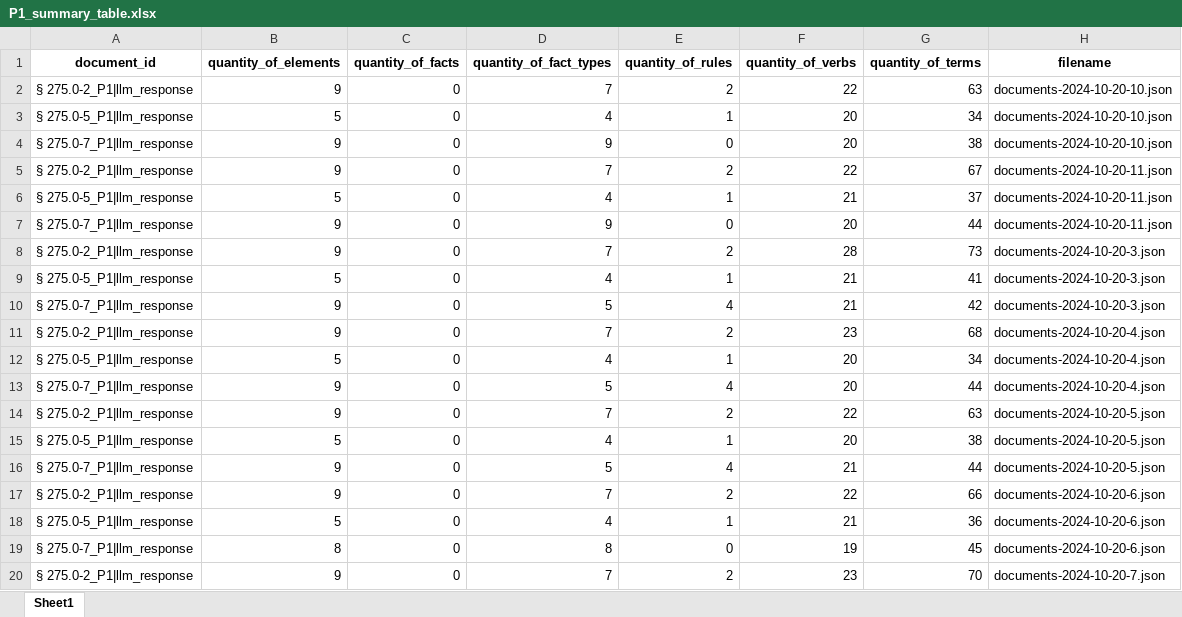
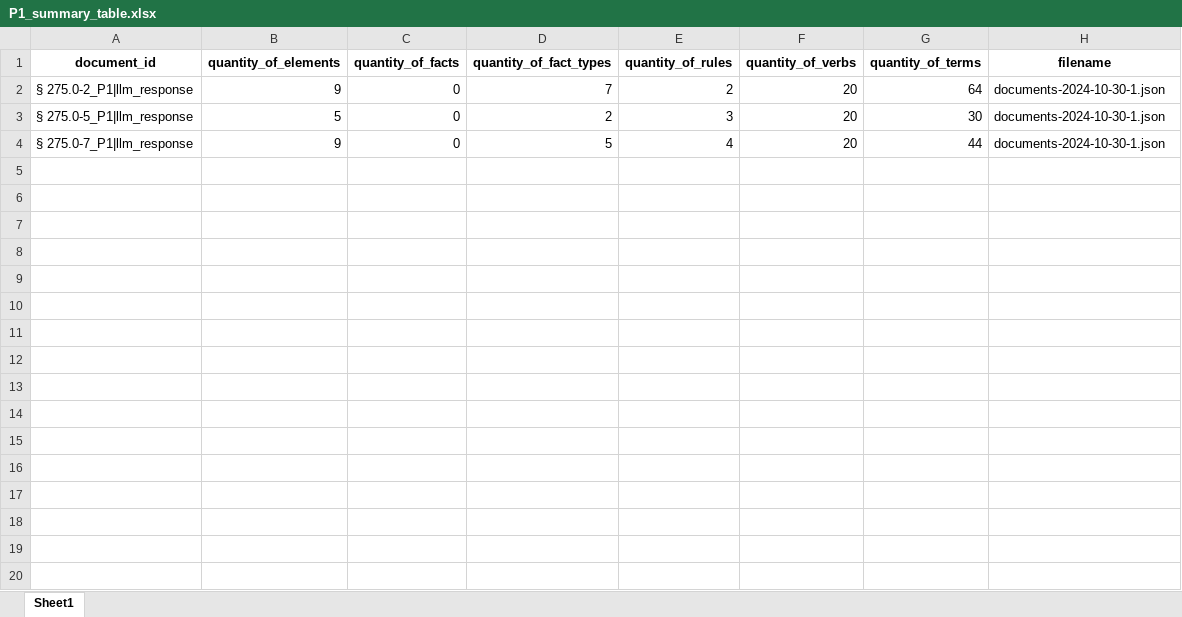
Before and after one commit to asantos2000/dissertacao-santos-anderson-2024, an Excel workbook: code/outputs/P1_summary_table.xlsx, sheet Sheet1, drawn as a sheet; only a part is shown; values as stored, in another font and other column widths than the file's, no borders; removed rows and columns are numbered as before the commit, all else as after; the diff covers the shown part only; the diff names each change by its address in the sheet, - before the commit and + after, or states it on an @@ line.

```diff
--- a/code/outputs/P1_summary_table.xlsx (sheet Sheet1)
+++ b/code/outputs/P1_summary_table.xlsx (sheet Sheet1)
-F2 (quantity_of_verbs): 22
+F2 (quantity_of_verbs): 20
-G2 (quantity_of_terms): 63
+G2 (quantity_of_terms): 64
-H2:H3 (filename): documents-2024-10-20-10.json
+H2:H3 (filename): documents-2024-10-30-1.json
-D3 (quantity_of_fact_types): 4
+D3 (quantity_of_fact_types): 2
-E3 (quantity_of_rules): 1
+E3 (quantity_of_rules): 3
-G3 (quantity_of_terms): 34
+G3 (quantity_of_terms): 30
-row 4: § 275.0-7_P1|llm_response | 9 | 0 | 9 | 0 | 20 | 38 | documents-2024-10-20-10.json
-row 5: § 275.0-2_P1|llm_response | 9 | 0 | 7 | 2 | 22 | 67 | documents-2024-10-20-11.json
-row 6: § 275.0-5_P1|llm_response | 5 | 0 | 4 | 1 | 21 | 37 | documents-2024-10-20-11.json
-row 7: § 275.0-7_P1|llm_response | 9 | 0 | 9 | 0 | 20 | 44 | documents-2024-10-20-11.json
-row 8: § 275.0-2_P1|llm_response | 9 | 0 | 7 | 2 | 28 | 73 | documents-2024-10-20-3.json
-row 9: § 275.0-5_P1|llm_response | 5 | 0 | 4 | 1 | 21 | 41 | documents-2024-10-20-3.json
-row 10: § 275.0-7_P1|llm_response | 9 | 0 | 5 | 4 | 21 | 42 | documents-2024-10-20-3.json
-row 11: § 275.0-2_P1|llm_response | 9 | 0 | 7 | 2 | 23 | 68 | documents-2024-10-20-4.json
-row 12: § 275.0-5_P1|llm_response | 5 | 0 | 4 | 1 | 20 | 34 | documents-2024-10-20-4.json
-H4 (filename): documents-2024-10-20-4.json
+H4 (filename): documents-2024-10-30-1.json
-row 14: § 275.0-2_P1|llm_response | 9 | 0 | 7 | 2 | 22 | 63 | documents-2024-10-20-5.json
-row 15: § 275.0-5_P1|llm_response | 5 | 0 | 4 | 1 | 20 | 38 | documents-2024-10-20-5.json
-row 16: § 275.0-7_P1|llm_response | 9 | 0 | 5 | 4 | 21 | 44 | documents-2024-10-20-5.json
-row 17: § 275.0-2_P1|llm_response | 9 | 0 | 7 | 2 | 22 | 66 | documents-2024-10-20-6.json
-row 18: § 275.0-5_P1|llm_response | 5 | 0 | 4 | 1 | 21 | 36 | documents-2024-10-20-6.json
-row 19: § 275.0-7_P1|llm_response | 8 | 0 | 8 | 0 | 19 | 45 | documents-2024-10-20-6.json
-row 20: § 275.0-2_P1|llm_response | 9 | 0 | 7 | 2 | 23 | 70 | documents-2024-10-20-7.json
```
Also changed, not shown: 32 removed rows elsewhere in this sheet, code/outputs/P1_summary_true_table.xlsx, code/outputs/P2_summary_table.xlsx, 41 other files.
